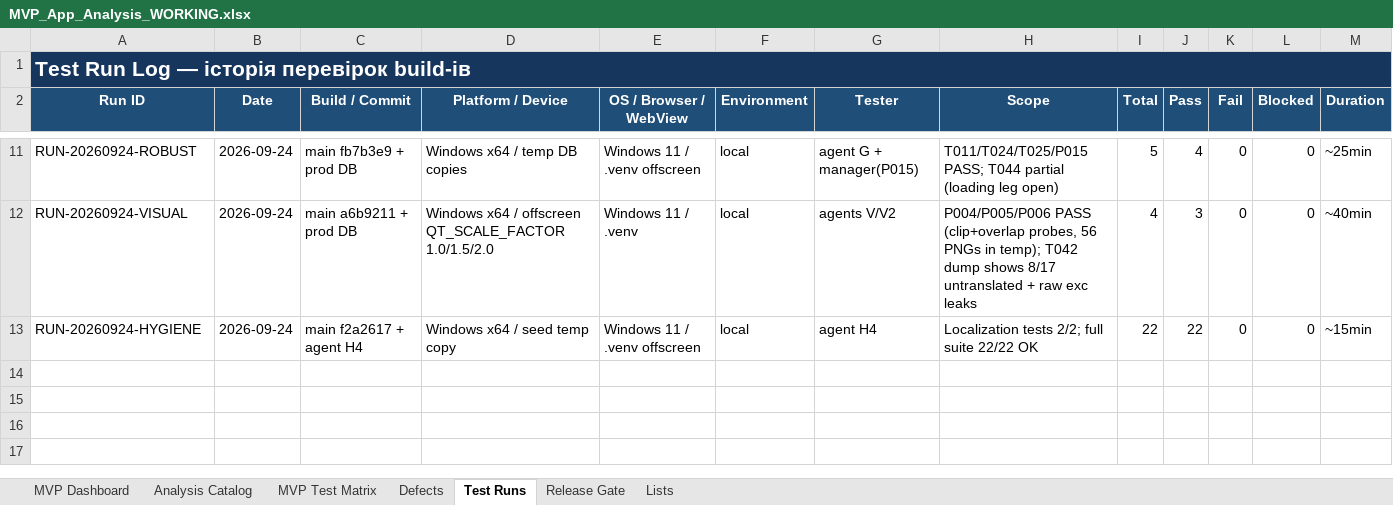
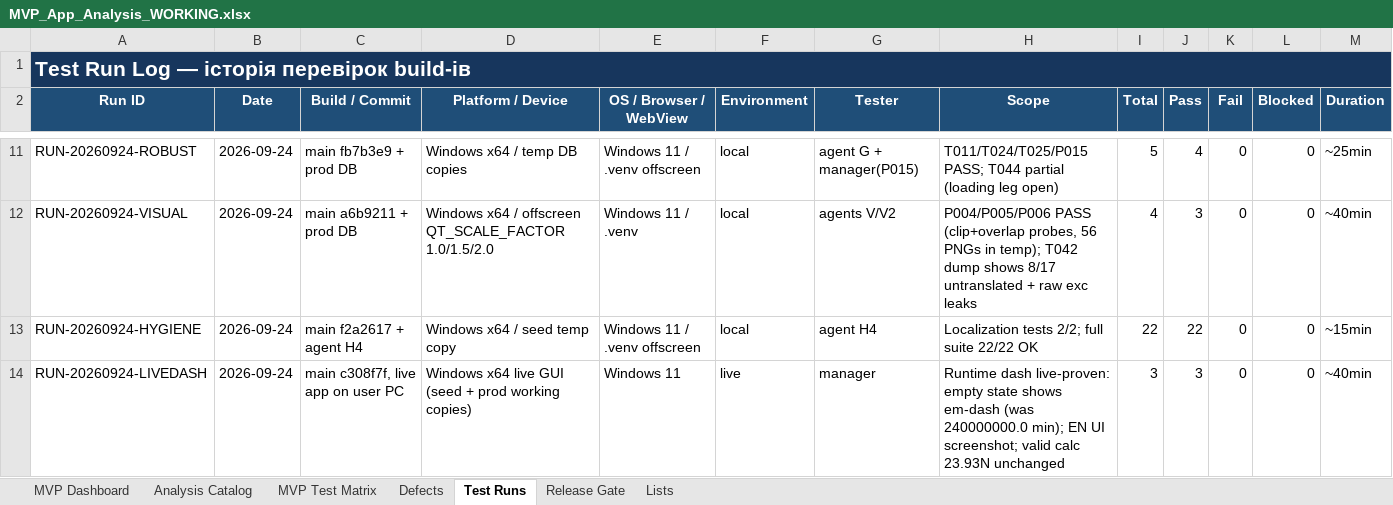
Before and after one commit to kot0070/propeller-calculator, an Excel workbook: work/MVP_App_Analysis_WORKING.xlsx, sheet Test Runs, drawn as a sheet; only a part is shown, gaps mark what is left out; values as stored, in another font and other column widths than the file's, no borders; table styles not drawn; rows hold the shown columns only; the diff names each change by its address in the sheet, - before the commit and + after, or states it on an @@ line.

Commit message:
OriginalFilename metadata fix; live dash verification logged

```diff
--- a/work/MVP_App_Analysis_WORKING.xlsx (sheet Test Runs)
+++ b/work/MVP_App_Analysis_WORKING.xlsx (sheet Test Runs)
+row 14: RUN-20260924-LIVEDASH | 2026-09-24 | main c308f7f, live app on user PC | Windows x64 live GUI (seed + prod working copies) | Windows 11 | live | manager | Runtime dash live-proven: empty state shows em-dash (was 240000000.0 min); EN UI screenshot; valid calc 23.93N unchanged | 3 | 3 | 0 | 0 | ~40min
```
Also changed, not shown: 2 other files.
